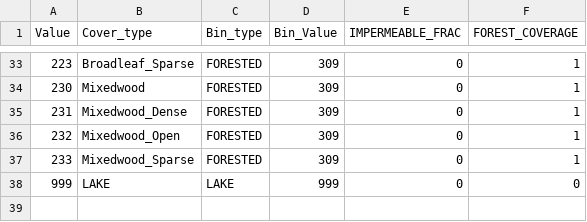
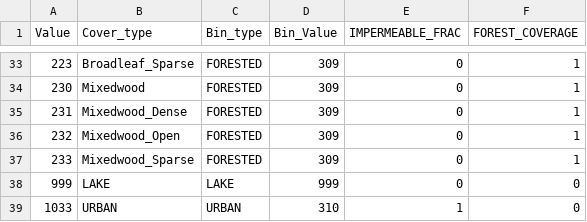
Before and after one commit to Okanagan-Basin-Water-Board/obwb-hydro-modelling, a CSV file: input-data/raw/parameter-codes/landcover_codes.csv, drawn as a sheet; only a part is shown, gaps mark what is left out; the diff names each change by its address in the sheet, - before the commit and + after, or states it on an @@ line.

Commit message:
Updated to landcover_codes.csv to include value for URBAN (1033) and corresponding bin values (310).

```diff
--- a/input-data/raw/parameter-codes/landcover_codes.csv
+++ b/input-data/raw/parameter-codes/landcover_codes.csv
+row 39: 1033 | URBAN | URBAN | 310 | 1 | 0
```
